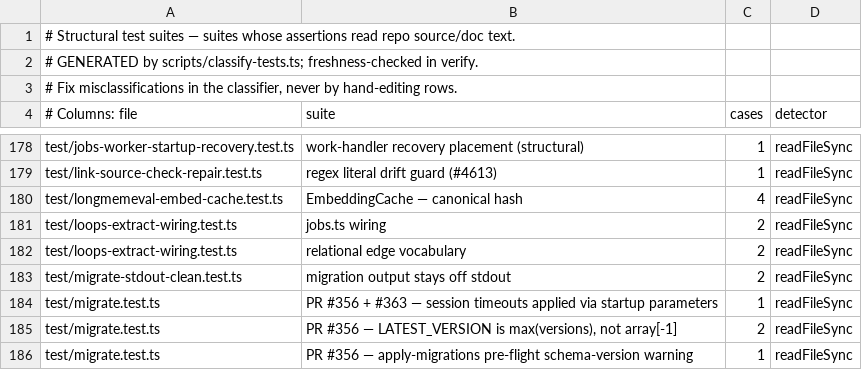
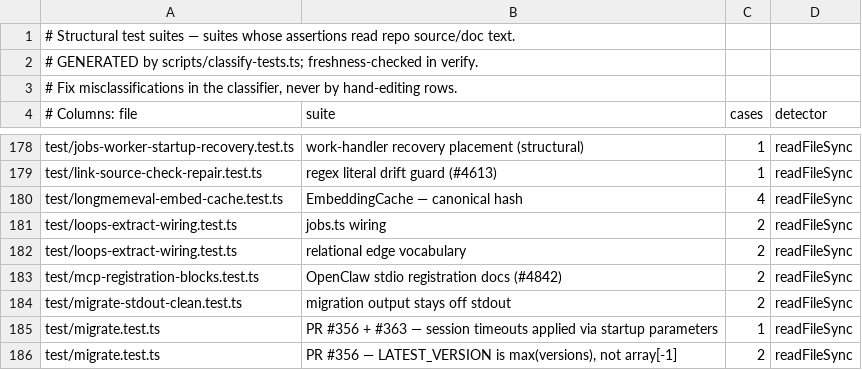
Before and after one commit to JamesSparkMojo/gbrain, a TSV file: scripts/structural-suites.tsv, drawn as a sheet; only a part is shown, gaps mark what is left out; the shorter side is filled out with more unchanged rows; the diff names each change by its address in the sheet, - before the commit and + after, or states it on an @@ line.

Commit message:
fix(docs): OpenClaw registration via openclaw mcp add / openclaw.json mcp.servers (#4842)
Root cause: docs/mcp/OPENCLAW.md Option 2 and the README bullet prescribed a
top-level mcpServers block in ~/.openclaw/config.json, a file and key OpenClaw
2026.8.x does not read (the schema has only mcp.servers in
~/.openclaw/openclaw.json), so following the page produced a silently
ignored config; the page also cited an inert CI step as proof. Option 2 now
uses `openclaw mcp add gbrain --command <abs path> --arg serve --env ...`
(absolute path because the launchd gateway PATH lacks ~/.bun/bin), Verify
checks `openclaw mcp list`, Remove names mcp.servers.gbrain, Option 1 adds
the install-the-plugin-by-id (gbrain-context-engine) step before setting the
gbrain-context slot, and a note says to leave GBRAIN_SOURCE unset unless
single-source retrieval is intended. Doc-pin test in
test/mcp-registration-blocks.test.ts. Docs only; e2e.yml left to the
maintainer; llms bundle regen left to the release bump.

(cherry picked from commit 203326d23148a8b35c4b982740dec6f9f2169a7f)

```diff
--- a/scripts/structural-suites.tsv
+++ b/scripts/structural-suites.tsv
+row 183: test/mcp-registration-blocks.test.ts | OpenClaw stdio registration docs (#4842) | 2 | readFileSync
```
Also changed, not shown: 3 other files.
